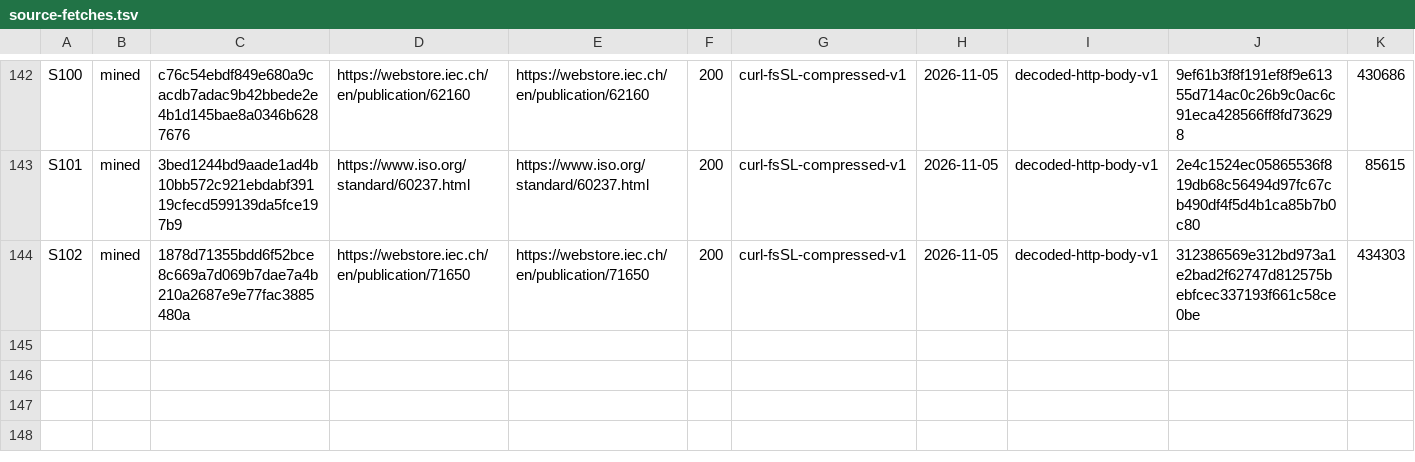
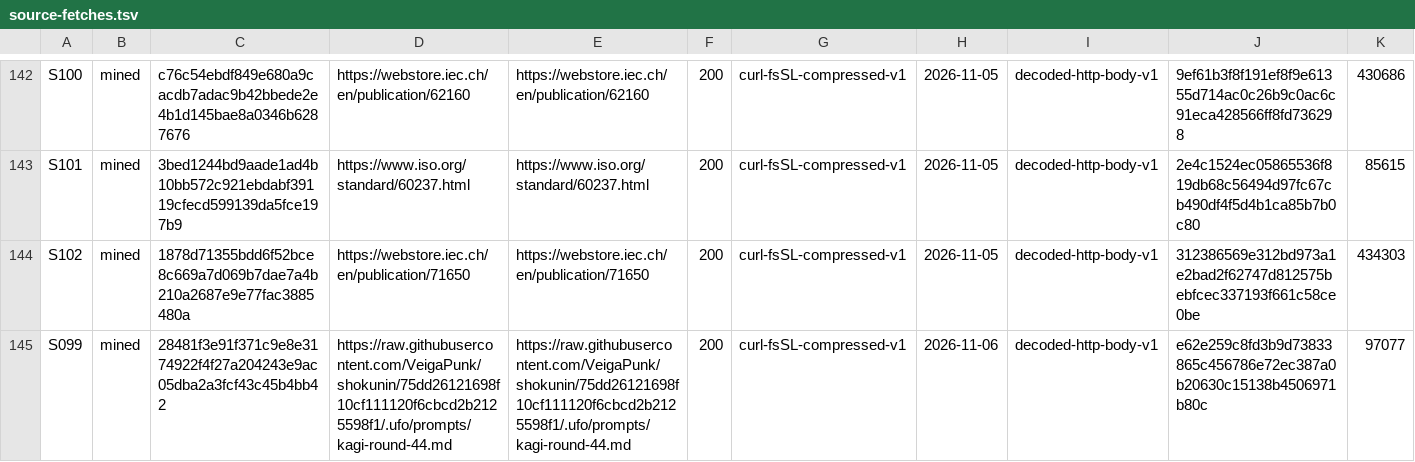
Before and after one commit to VeigaPunk/kagi-shokunin, a TSV file: corpus/source-fetches.tsv, drawn as a sheet; only a part is shown, gaps mark what is left out; rows hold the shown columns only; the diff names each change by its address in the sheet, - before the commit and + after, or states it on an @@ line.

Commit message:
round-47: candidate (C1 lane census CLEAN: source lines S094/S099, S099 provenance + capture; C2 fired-reverify.tsv + 11 live captures; S040/S041 recheck 90d; SCORECARD E47-1 + post-move; QM58; lesson; LOG; manifest rows; stamps)

```diff
--- a/corpus/source-fetches.tsv
+++ b/corpus/source-fetches.tsv
+row 145: S099 | mined | 28481f3e91f371c9e8e3174922f4f27a204243e9ac05dba2a3fcf43c45b4bb42 | https://raw.githubusercontent.com/VeigaPunk/shokunin/75dd26121698f10cf111120f6cbcd2b2125598f1/.ufo/prompts/kagi-round-44.md | https://raw.githubusercontent.com/VeigaPunk/shokunin/75dd26121698f10cf111120f6cbcd2b2125598f1/.ufo/prompts/kagi-round-44.md | 200 | curl-fsSL-compressed-v1 | 2026-11-06 | decoded-http-body-v1 | e62e259c8fd3b9d73833865c456786e72ec387a0b20630c15138b4506971b80c | 97077
```
Also changed, not shown: corpus/claims-declared.tsv, corpus/stamps.tsv, 20 other files.
